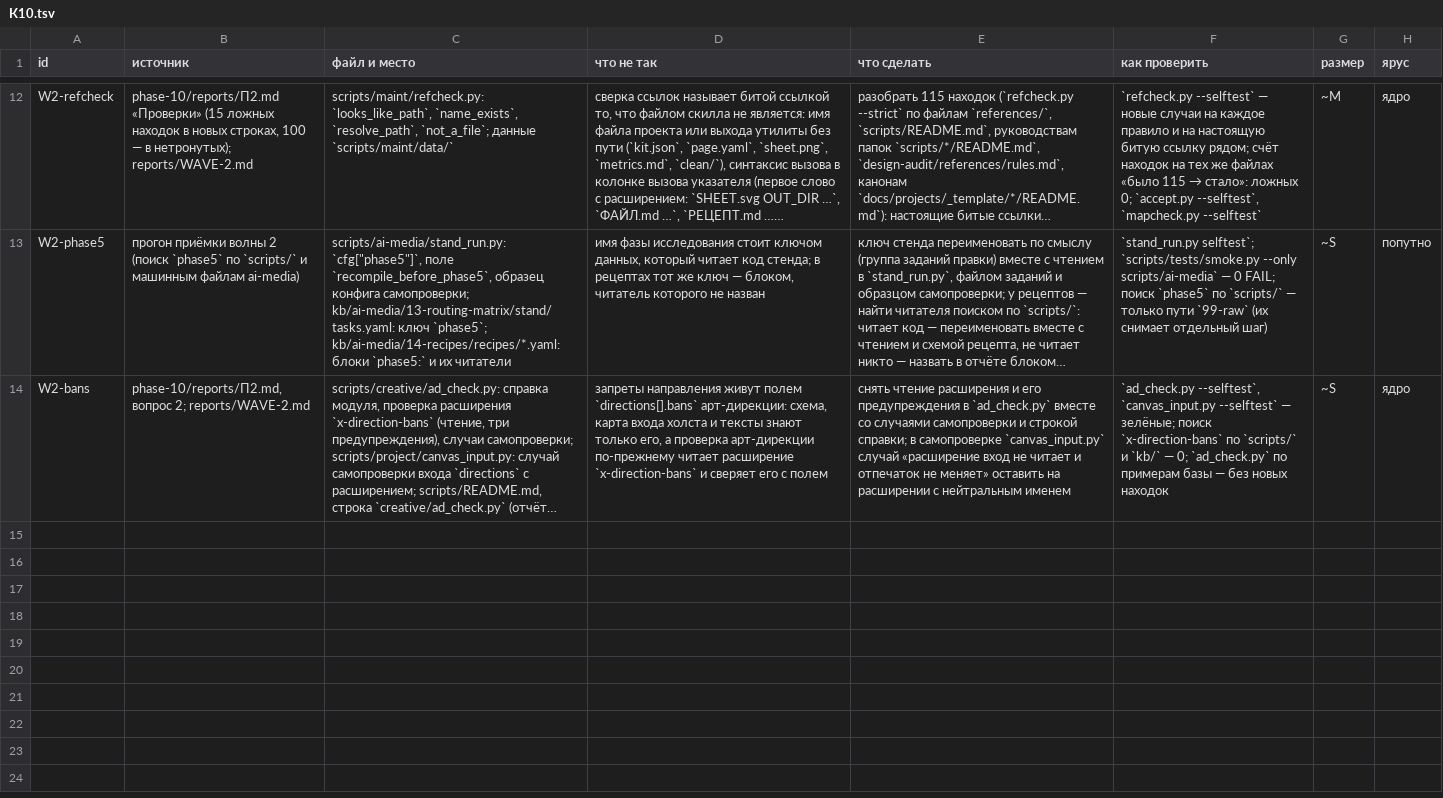
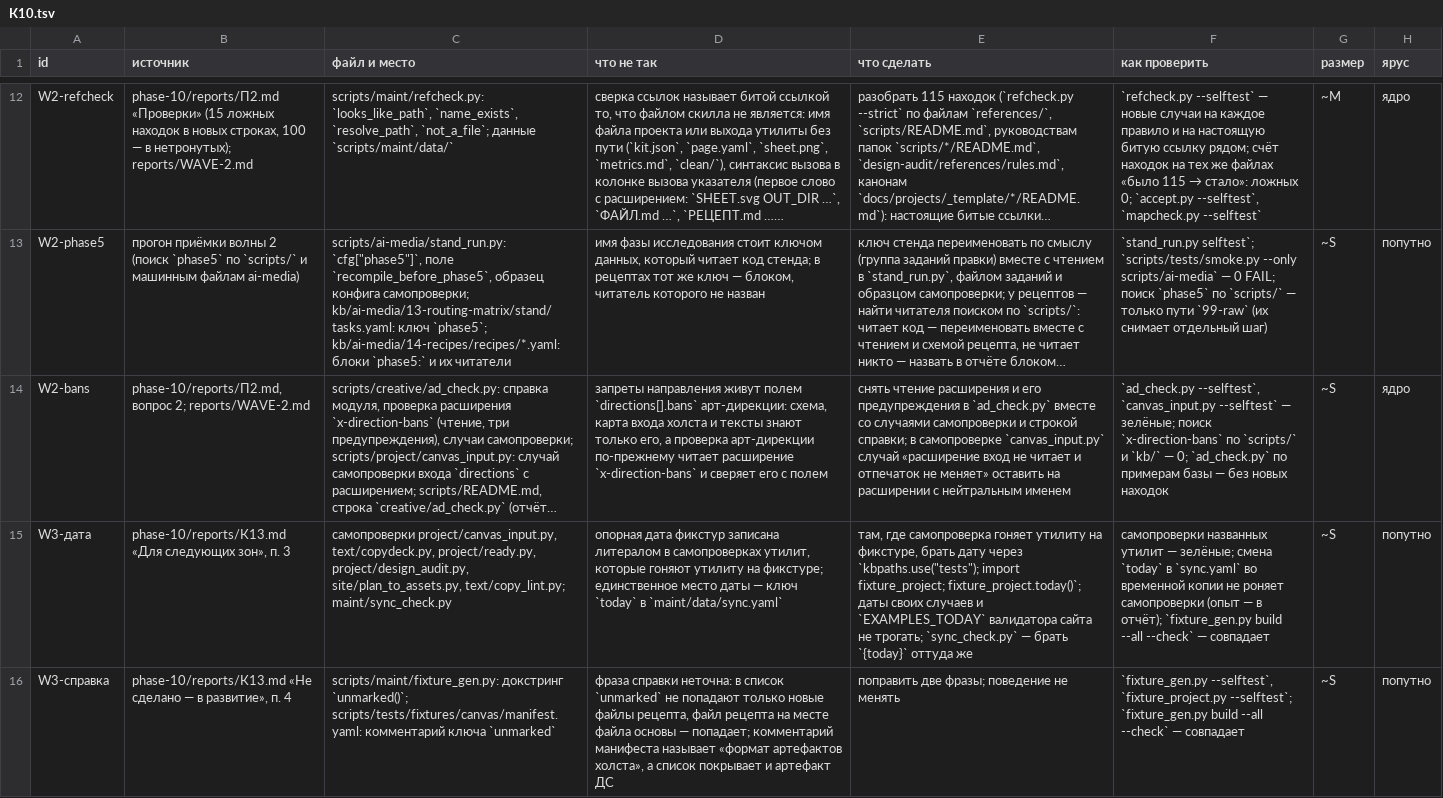
Before and after one commit to gommgo/business-strategy-template, a TSV file: research/design-build/phase-10/code-zones/К10.tsv, drawn as a sheet; only a part is shown, gaps mark what is left out; long unchanged cells end in …; the diff names each change by its address in the sheet, - before the commit and + after, or states it on an @@ line.

```diff
--- a/research/design-build/phase-10/code-zones/К10.tsv
+++ b/research/design-build/phase-10/code-zones/К10.tsv
+row 15: W3-дата | phase-10/reports/К13.md «Для следующих зон», п. 3 | самопроверки project/canvas_input.py, text/copydeck.py, project/ready.py, project/design_audit.py, site/plan_to_assets.py, text/copy_lint.py; maint/sync_check.py | опорная дата фикстур записана литералом в самопроверках утилит, которые гоняют утилиту на фикстуре; единственное место даты — ключ `today` в `maint/data/sync.yaml` | там, где самопроверка гоняет утилиту на фикстуре, брать дату через `kbpaths.use("tests"); import fixture_project; fixture_project.today()`; даты своих случаев и `EXAMPLES_TODAY` валидатора сайта не трогать; `sync_check.py` — брать `{today}` оттуда же | самопроверки названных утилит — зелёные; смена `today` в `sync.yaml` во временной копии не роняет самопроверки (опыт — в отчёт); `fixture_gen.py build --all --check` — совпадает | ~S | попутно
+row 16: W3-справка | phase-10/reports/К13.md «Не сделано — в развитие», п. 4 | scripts/maint/fixture_gen.py: докстринг `unmarked()`; scripts/tests/fixtures/canvas/manifest.yaml: комментарий ключа `unmarked` | фраза справки неточна: в список `unmarked` не попадают только новые файлы рецепта, файл рецепта на месте файла основы — попадает; комментарий манифеста называет «формат артефактов холста», а список покрывает и артефакт ДС | поправить две фразы; поведение не менять | `fixture_gen.py --selftest`, `fixture_project.py --selftest`; `fixture_gen.py build --all --check` — совпадает | ~S | попутно
```
Also changed, not shown: 8 other files.
